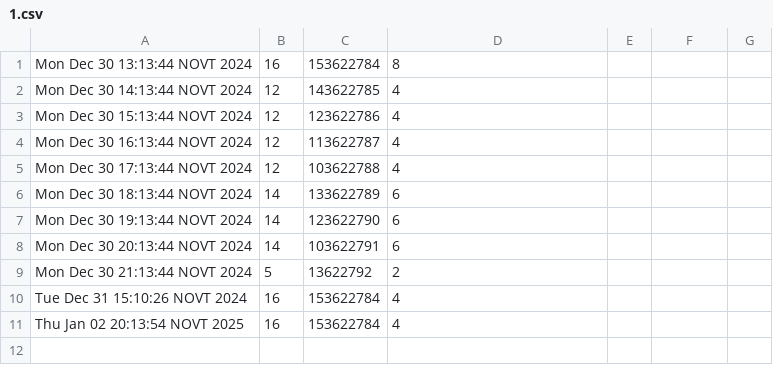
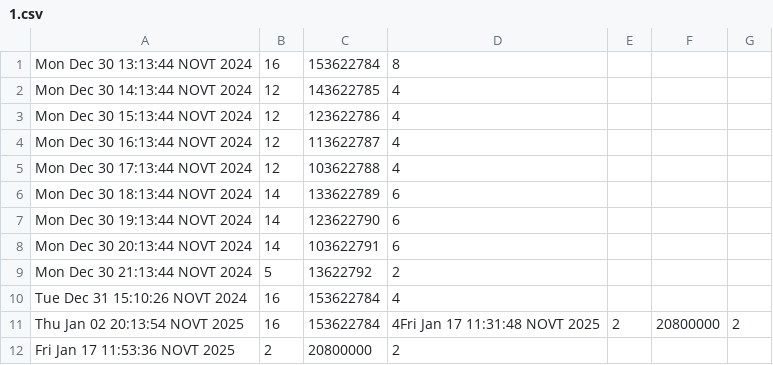
Before and after one commit to tankoman228/cubes_and_mods, a CSV file: admin/statistics/machines/1.csv, drawn as a sheet.

```diff
--- a/admin/statistics/machines/1.csv
+++ b/admin/statistics/machines/1.csv
@@ -10,2 +10,3 @@ Mon Dec 30 21:13:44 NOVT 2024,5,13622792,2
 Tue Dec 31 15:10:26 NOVT 2024,16,153622784,4
-Thu Jan 02 20:13:54 NOVT 2025,16,153622784,4
+Thu Jan 02 20:13:54 NOVT 2025,16,153622784,4Fri Jan 17 11:31:48 NOVT 2025,2,20800000,2
+Fri Jan 17 11:53:36 NOVT 2025,2,20800000,2
```
Also changed, not shown: admin/statistics/machines/2.csv, admin/statistics/machines/5.csv, 3 other files.
